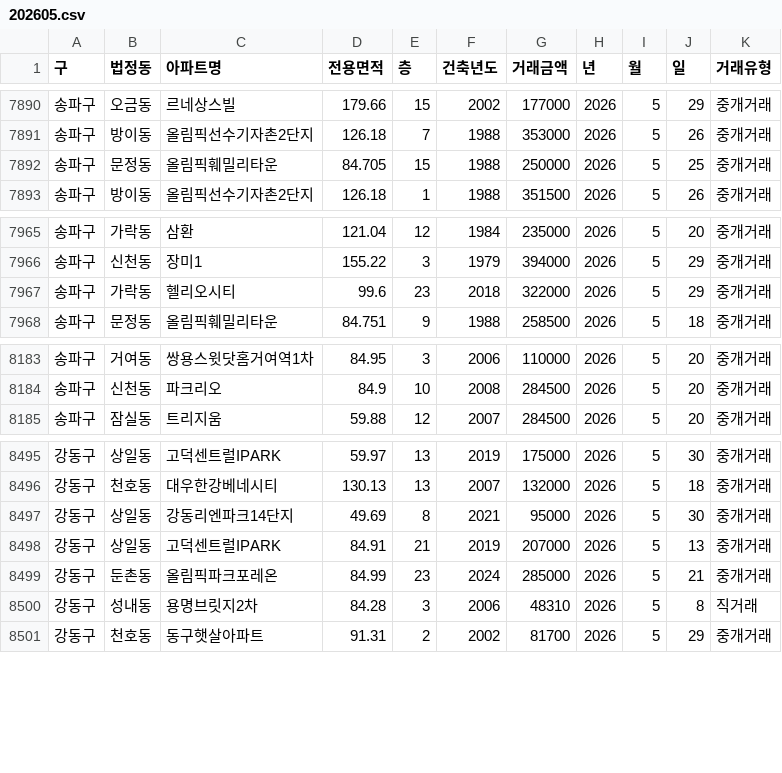
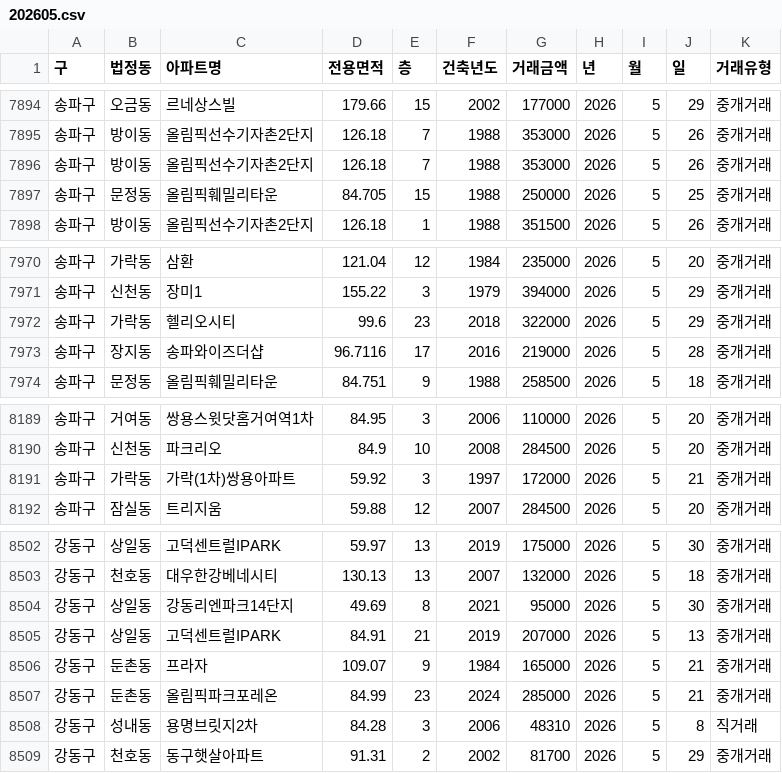
Before and after one commit to sean794/Real-Estate, a CSV file: data/apt_trade/202605.csv, drawn as a sheet; only a part is shown, gaps mark what is left out; the diff covers the shown part only; the diff names each change by its address in the sheet, - before the commit and + after, or states it on an @@ line.

```diff
--- a/data/apt_trade/202605.csv
+++ b/data/apt_trade/202605.csv
+row 7896: 송파구 | 방이동 | 올림픽선수기자촌2단지 | 126.18 | 7 | 1988 | 353000 | 2026 | 5 | 26 | 중개거래
+row 7973: 송파구 | 장지동 | 송파와이즈더샵 | 96.7116 | 17 | 2016 | 219000 | 2026 | 5 | 28 | 중개거래
+row 8191: 송파구 | 가락동 | 가락(1차)쌍용아파트 | 59.92 | 3 | 1997 | 172000 | 2026 | 5 | 21 | 중개거래
+row 8506: 강동구 | 둔촌동 | 프라자 | 109.07 | 9 | 1984 | 165000 | 2026 | 5 | 21 | 중개거래
```
Also changed, not shown: 8 added rows and 4 removed rows elsewhere in this file, data/apt_trade/202607.csv, 5 other files.
